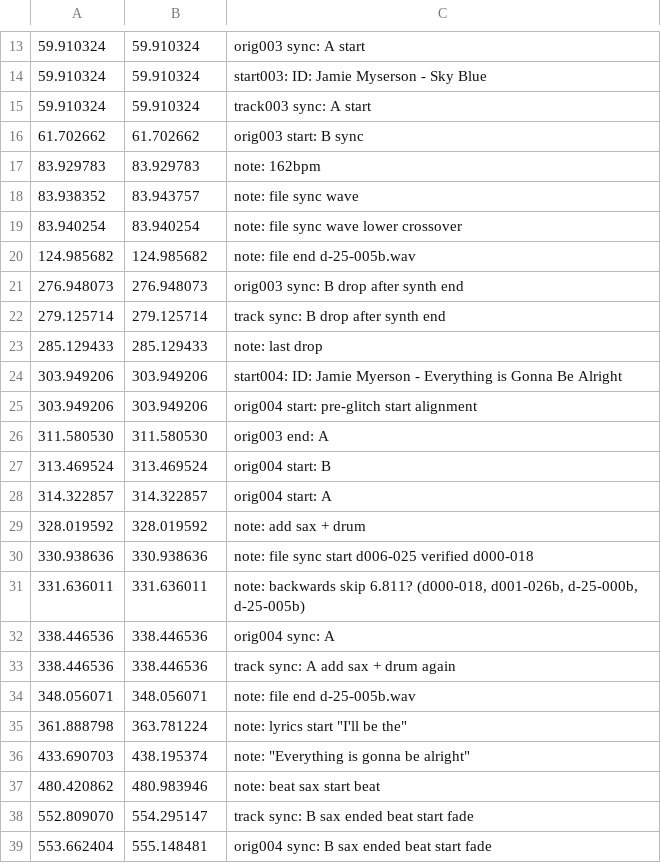
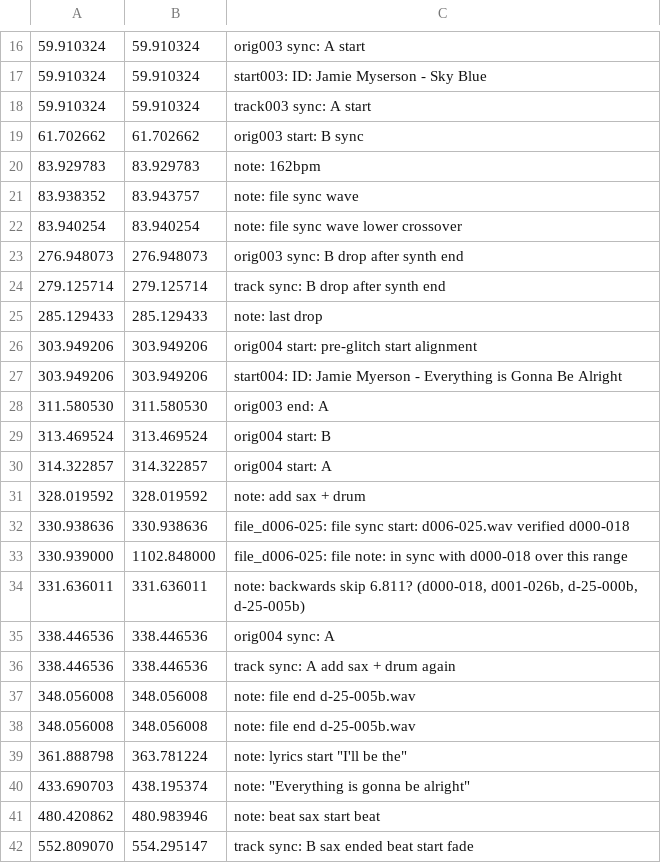
Before and after one commit to trjh/netradio_DNB_analysis, a TSV file: labels/d000-018.labels.tsv, drawn as a sheet; only a part is shown, gaps mark what is left out; the shorter side is filled out with more unchanged rows; the diff covers the shown part only.

Commit message:
identifiers and span-of-sync
- correct alignment of d-25-005b.wav
- add more label track identifiers
- add span-of-sync labels
- added in-file labels for files d006-025 and d001-026b

```diff
--- a/labels/d000-018.labels.tsv
+++ b/labels/d000-018.labels.tsv
@@ -19,3 +22,2 @@
 83.940254	83.940254	note: file sync wave lower crossover
-124.985682	124.985682	note: file end d-25-005b.wav
 276.948073	276.948073	orig003 sync: B drop after synth end
@@ -23,4 +25,4 @@
 285.129433	285.129433	note: last drop
+303.949206	303.949206	orig004 start: pre-glitch start alignment
 303.949206	303.949206	start004: ID: Jamie Myerson - Everything is Gonna Be Alright
-303.949206	303.949206	orig004 start: pre-glitch start alignment
 311.580530	311.580530	orig003 end: A
@@ -29,3 +31,4 @@
 328.019592	328.019592	note: add sax + drum
-330.938636	330.938636	note: file sync start d006-025 verified d000-018
+330.938636	330.938636	file_d006-025: file sync start: d006-025.wav verified d000-018
+330.939000	1102.848000	file_d006-025: file note: in sync with d000-018 over this range
 331.636011	331.636011	note: backwards skip 6.811? (d000-018, d001-026b, d-25-000b, d-25-005b)
@@ -33,3 +36,4 @@
 338.446536	338.446536	track sync: A add sax + drum again
-348.056071	348.056071	note: file end d-25-005b.wav
+348.056008	348.056008	note: file end d-25-005b.wav
+348.056008	348.056008	note: file end d-25-005b.wav
 361.888798	363.781224	note: lyrics start "I'll be the"
```
Also changed, not shown: 5 added rows, 1 moved row and 7 edited cells elsewhere in this file.
